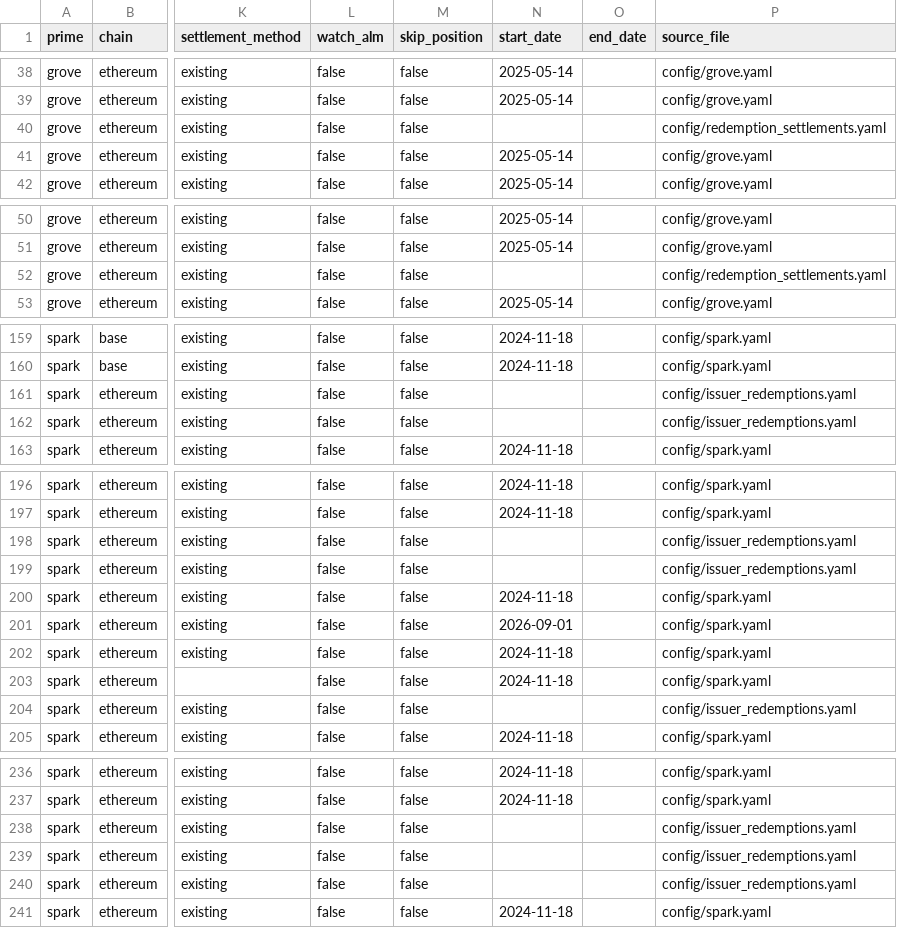
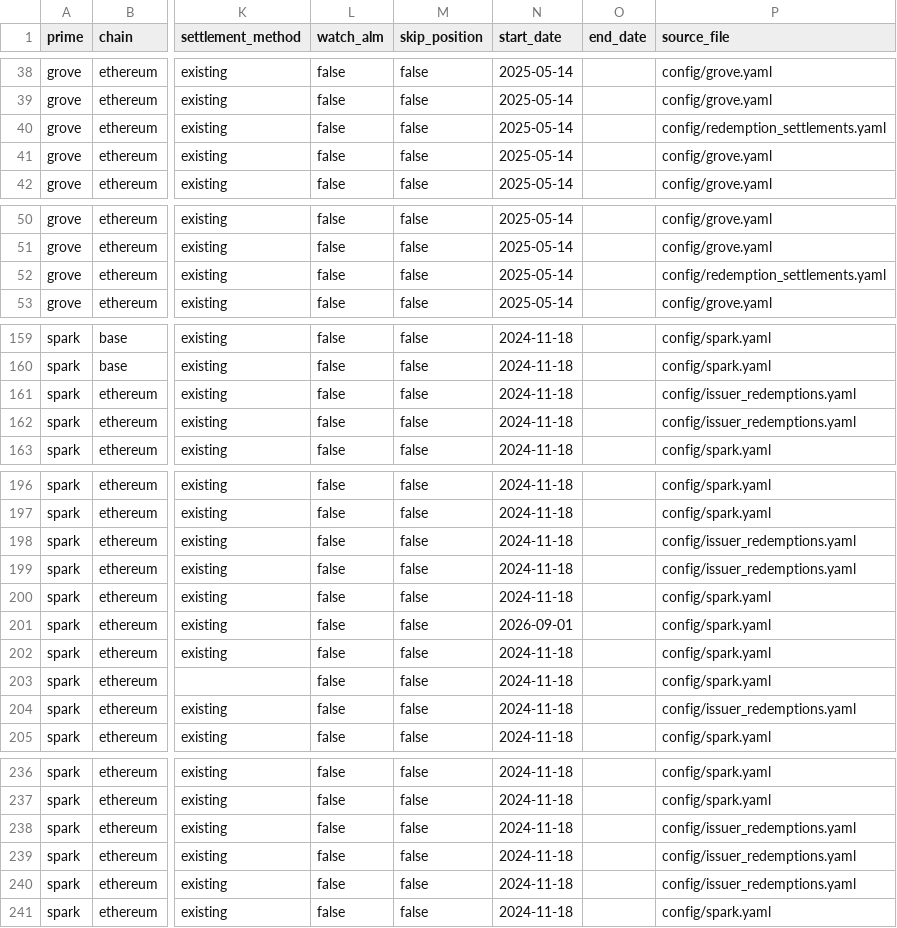
Before and after one commit to soterlabs/settlement-cycle, a CSV file: monitoring/msc_addresses.csv, drawn as a sheet; only a part is shown, gaps mark what is left out; the diff covers the shown part only; the diff names each change by its address in the sheet, - before the commit and + after, or states it on an @@ line.

Commit message:
Clarify monitoring export and preserve config date bounds

```diff
--- a/monitoring/msc_addresses.csv
+++ b/monitoring/msc_addresses.csv
-N40 (start_date): (empty)
+N40 (start_date): 2025-05-14
-N52 (start_date): (empty)
+N52 (start_date): 2025-05-14
-N161:N162 (start_date): (empty)
+N161:N162 (start_date): 2024-11-18
-N198:N199 (start_date): (empty)
+N198:N199 (start_date): 2024-11-18
-N204 (start_date): (empty)
+N204 (start_date): 2024-11-18
-N238:N240 (start_date): (empty)
+N238:N240 (start_date): 2024-11-18
```
Also changed, not shown: 6 edited cells elsewhere in this file, 3 other files.
